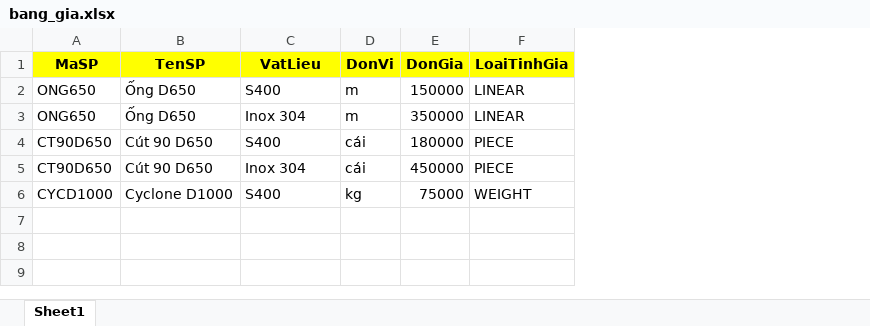
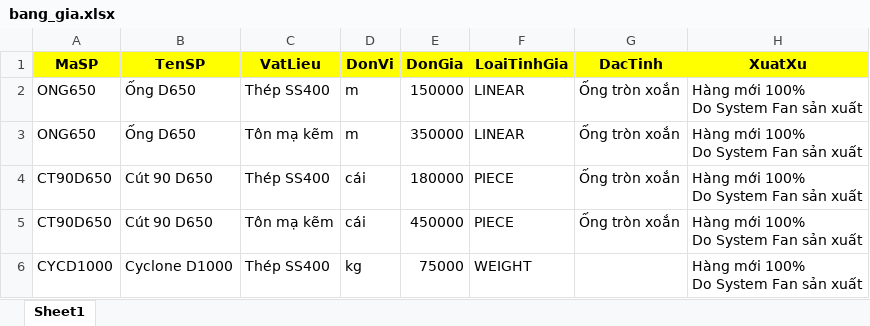
Before and after one commit to 20020899-debug/quote-web, an Excel workbook: quote-web/bang_gia.xlsx, sheet Sheet1, drawn as a sheet; values as stored, in another font and other column widths than the file's, no borders; ↵ is a line break in a cell; the diff names each change by its address in the sheet, - before the commit and + after, or states it on an @@ line.

Commit message:
Add files via upload

```diff
--- a/quote-web/bang_gia.xlsx (sheet Sheet1)
+++ b/quote-web/bang_gia.xlsx (sheet Sheet1)
+column G (DacTinh), rows 2-5: all Ống tròn xoắn
+column H (XuatXu), rows 2-6: all Hàng mới 100% ↵ Do System Fan sản xuất
-C2 (VatLieu): S400
+C2 (VatLieu): Thép SS400
-C3 (VatLieu): Inox 304
+C3 (VatLieu): Tôn mạ kẽm
-C4 (VatLieu): S400
+C4 (VatLieu): Thép SS400
-C5 (VatLieu): Inox 304
+C5 (VatLieu): Tôn mạ kẽm
-C6 (VatLieu): S400
+C6 (VatLieu): Thép SS400
```
